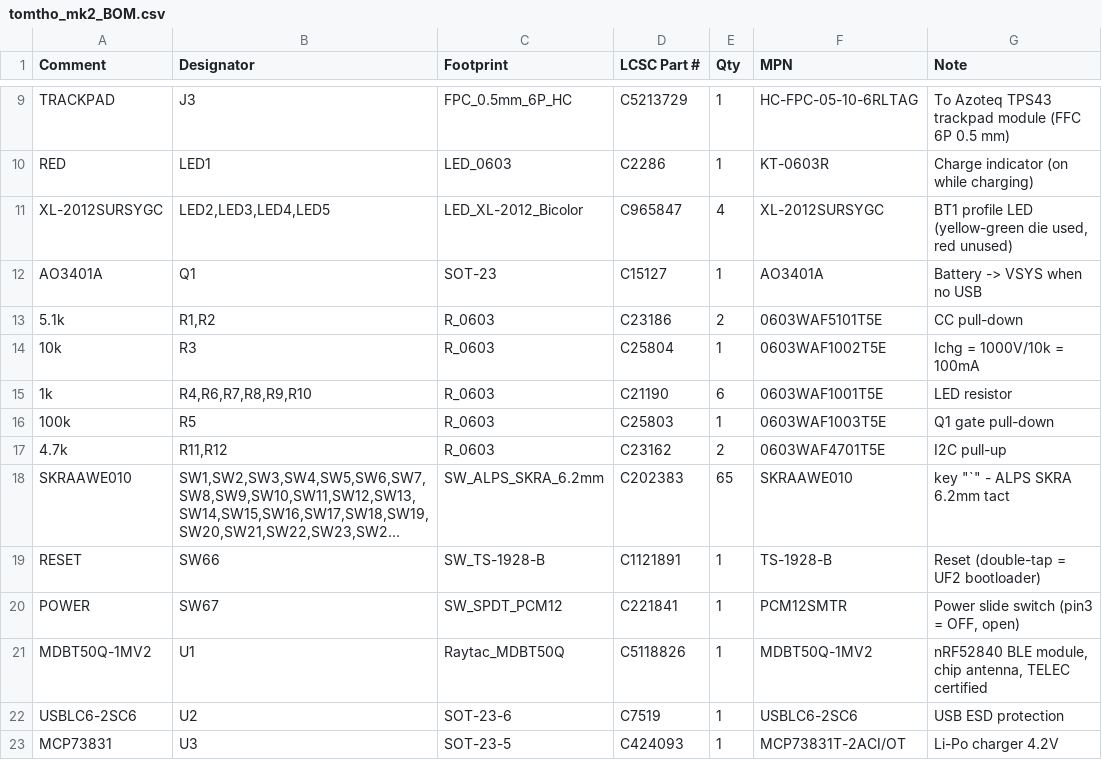
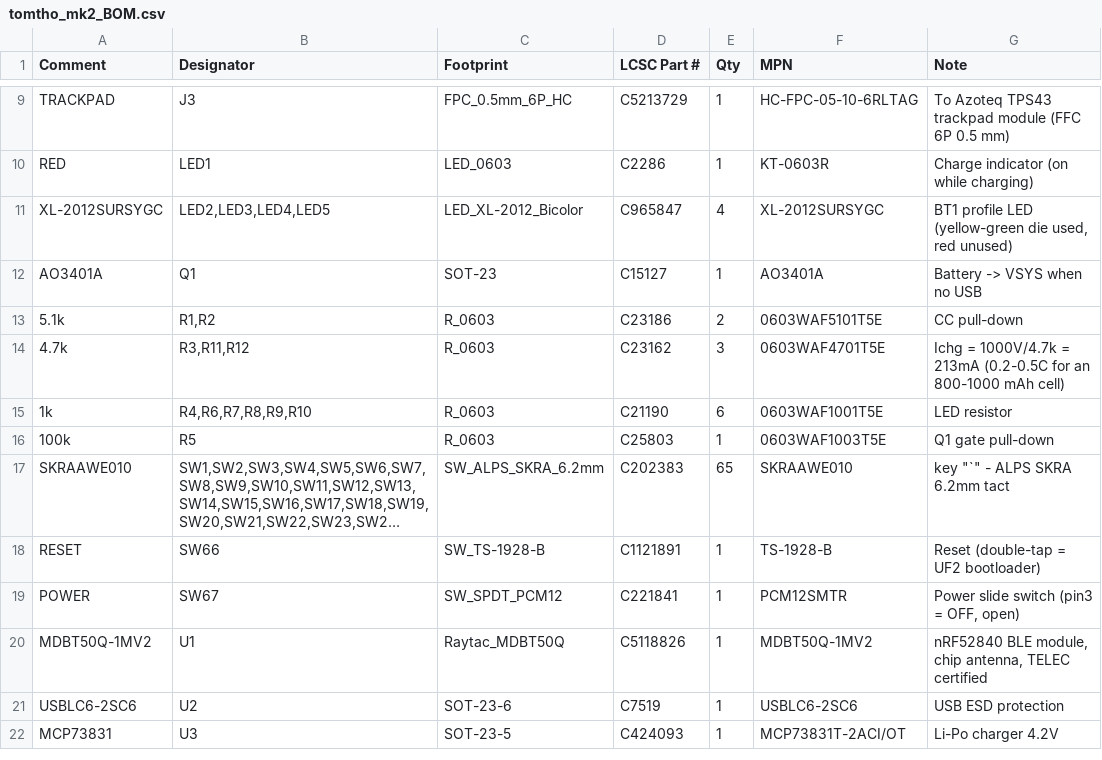
Before and after one commit to lou12de39r/ashiyu, a CSV file: jlc/tomtho_mk2_BOM.csv, drawn as a sheet; only a part is shown, gaps mark what is left out; long unchanged cells end in …; removed rows and columns are numbered as before the commit, all else as after; the diff names each change by its address in the sheet, - before the commit and + after, or states it on an @@ line.

```diff
--- a/jlc/tomtho_mk2_BOM.csv
+++ b/jlc/tomtho_mk2_BOM.csv
-row 14: 10k | R3 | R_0603 | C25804 | 1 | 0603WAF1002T5E | Ichg = 1000V/10k = 100mA
+row 14: 4.7k | R3,R11,R12 | R_0603 | C23162 | 3 | 0603WAF4701T5E | Ichg = 1000V/4.7k = 213mA (0.2-0.5C for an 800-1000 mAh cell)
-row 17: 4.7k | R11,R12 | R_0603 | C23162 | 2 | 0603WAF4701T5E | I2C pull-up
```
Also changed, not shown: jlc/tomtho_mk2_CPL.csv, 9 other files.
